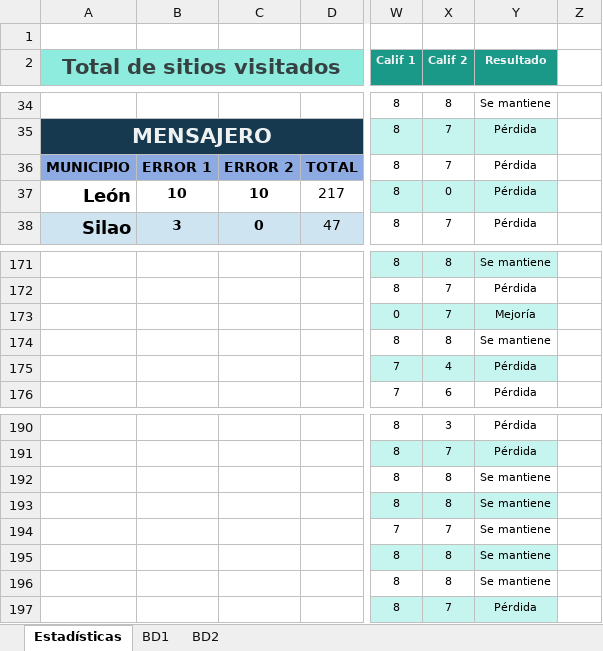
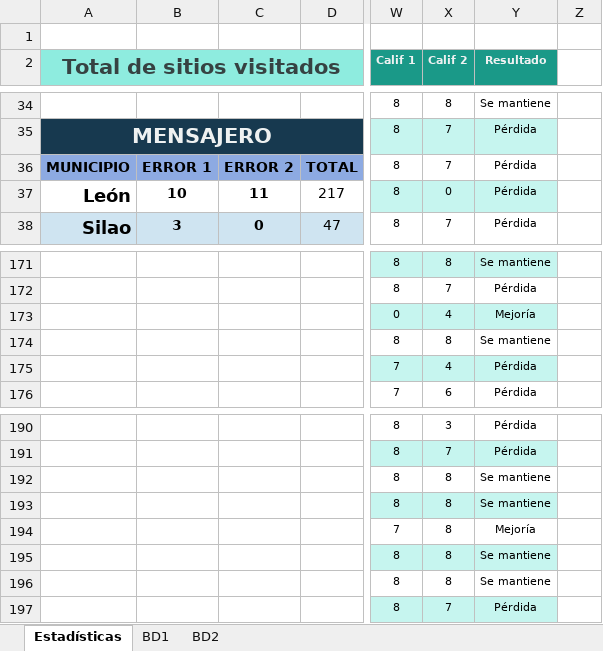
Before and after one commit to NetHome800/Revision800sitiosSOP, an Excel workbook: Revisión 800 sitios.xlsx, sheet Estadísticas, drawn as a sheet; only a part is shown, gaps mark what is left out; values as stored, in another font and other column widths than the file's, no borders; charts and pictures and conditional formats not drawn; the diff covers the shown part only; the diff names each change by its address in the sheet, - before the commit and + after, or states it on an @@ line.

```diff
--- a/Revisión 800 sitios.xlsx (sheet Estadísticas)
+++ b/Revisión 800 sitios.xlsx (sheet Estadísticas)
-C37: 10
+C37: 11
-X173 (Calif 2): 7
+X173 (Calif 2): 4
-X194 (Calif 2): 7
+X194 (Calif 2): 8
-Y194 (Resultado): Se mantiene
+Y194 (Resultado): Mejoría
```
Also changed, not shown: 32 edited cells elsewhere in this sheet, sheet BD2, charts or pictures.
